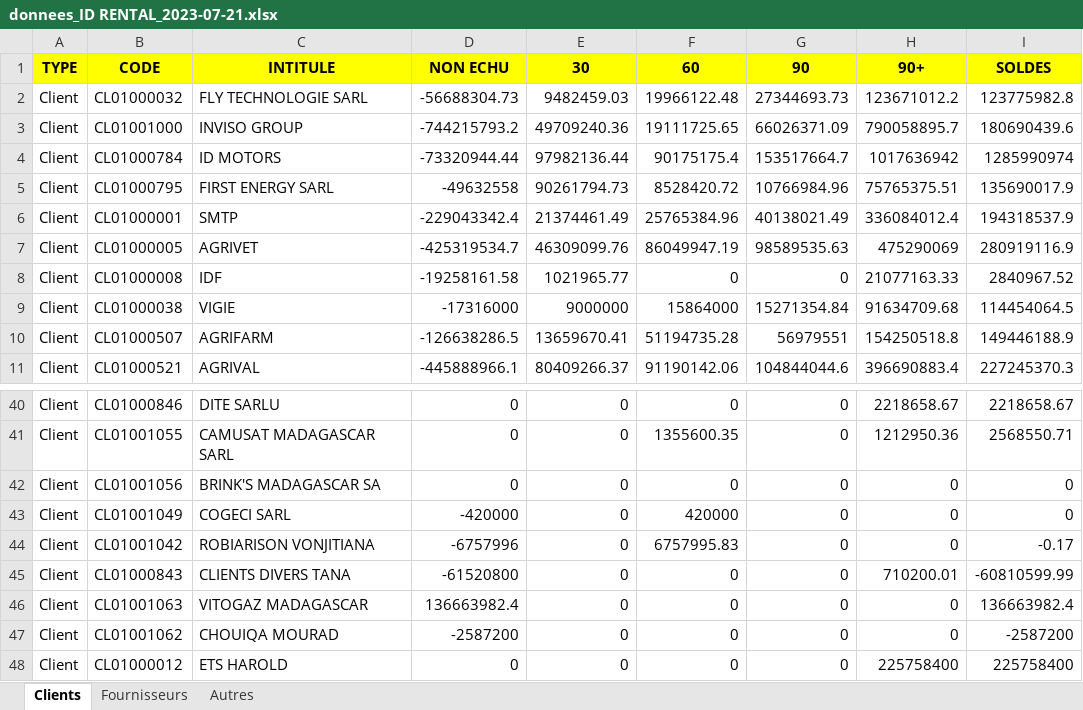
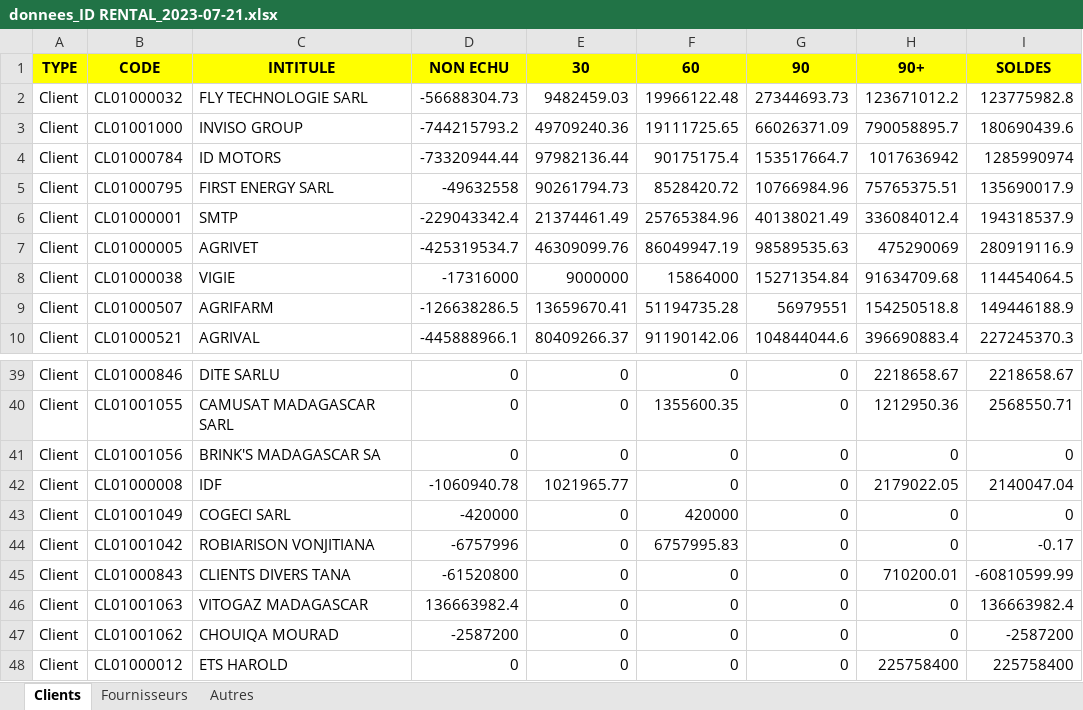
Before and after one commit to Group-ITDevSuccess/Minuteur_Async, an Excel workbook: data/donnees_ID RENTAL_2023-07-21.xlsx, sheet Clients, drawn as a sheet; only a part is shown, gaps mark what is left out; values as stored, in another font and other column widths than the file's, no borders; removed rows and columns are numbered as before the commit, all else as after; the diff names each change by its address in the sheet, - before the commit and + after, or states it on an @@ line.

```diff
--- a/data/donnees_ID RENTAL_2023-07-21.xlsx (sheet Clients)
+++ b/data/donnees_ID RENTAL_2023-07-21.xlsx (sheet Clients)
-row 8: Client | CL01000008 | IDF | -19258161.58 | 1021965.77 | 0 | 0 | 21077163.33 | 2840967.52
+row 42: Client | CL01000008 | IDF | -1060940.78 | 1021965.77 | 0 | 0 | 2179022.05 | 2140047.04
```
Also changed, not shown: data/donnees_AGRIMOTORS_2023-07-21.xlsx, data/donnees_AGRIVET FIANARANTSOA_2023-07-21.xlsx, 17 other files.
